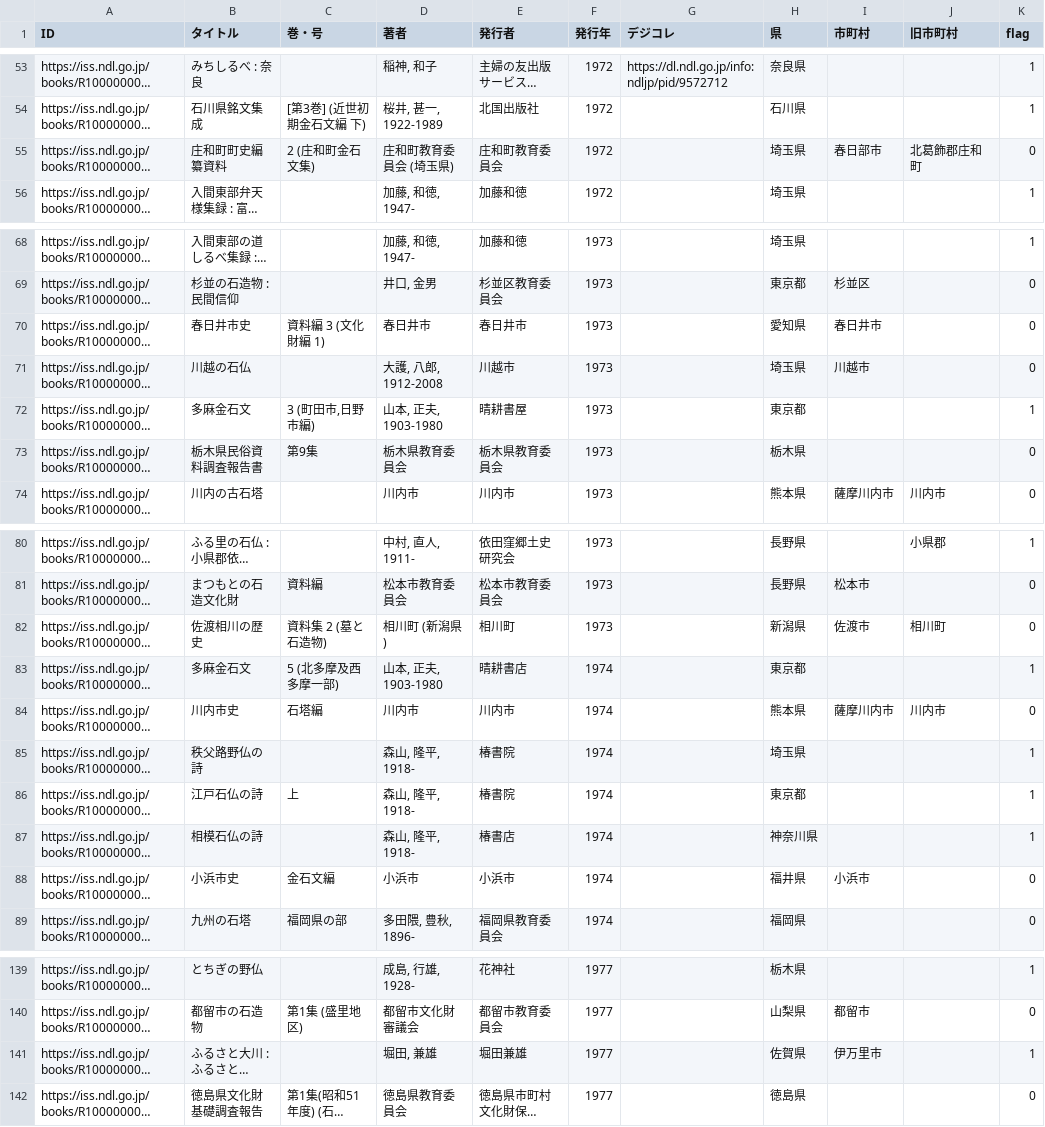
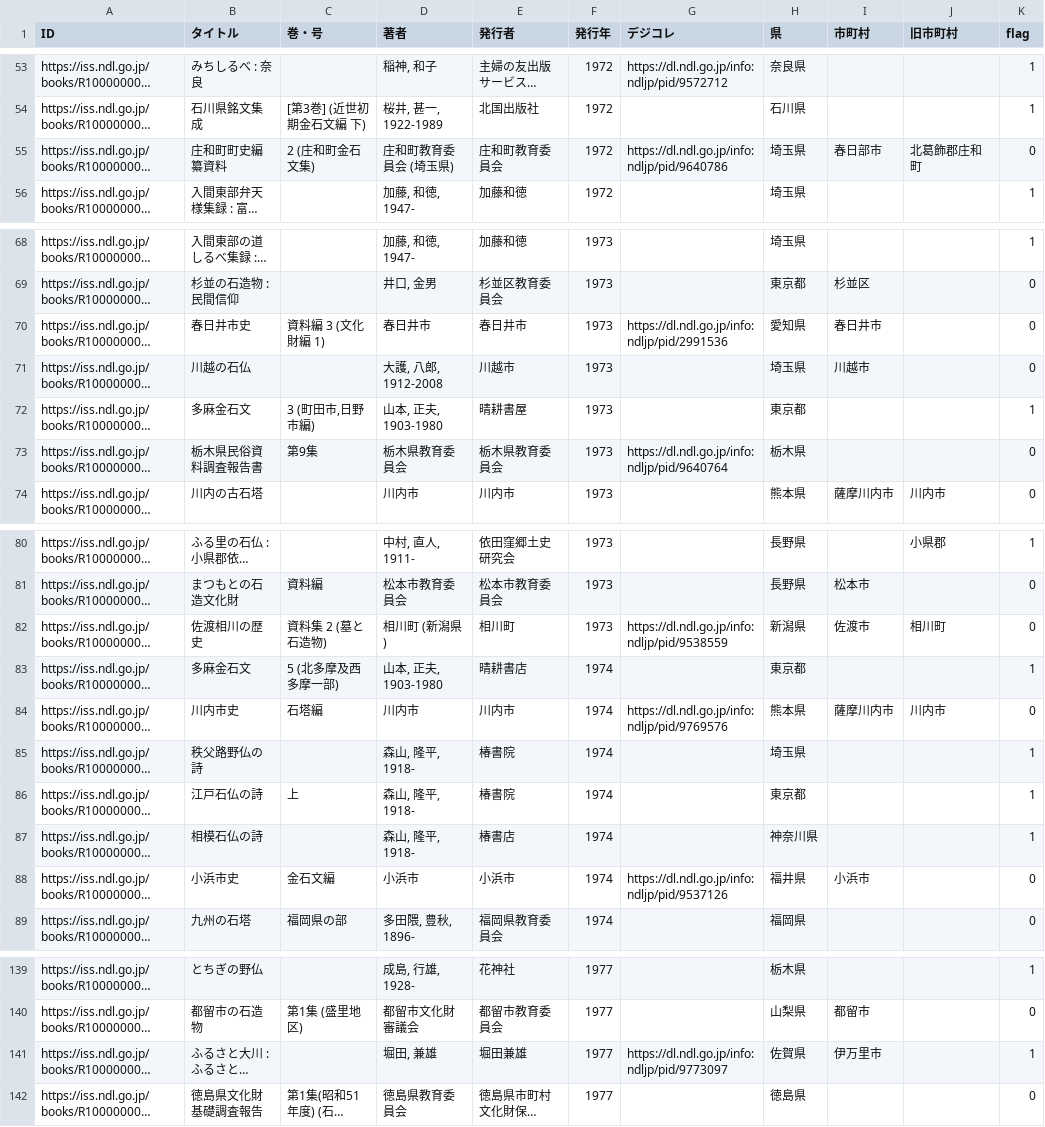
Before and after one commit to sekibutsu-info/booklist, a CSV file: booklist.csv, drawn as a sheet; only a part is shown, gaps mark what is left out; long unchanged cells end in …; the diff names each change by its address in the sheet, - before the commit and + after, or states it on an @@ line.

Commit message:
add デジコレ

```diff
--- a/booklist.csv
+++ b/booklist.csv
-G55 (デジコレ): (empty)
+G55 (デジコレ): https://dl.ndl.go.jp/info:ndljp/pid/9640786
-G70 (デジコレ): (empty)
+G70 (デジコレ): https://dl.ndl.go.jp/info:ndljp/pid/2991536
-G73 (デジコレ): (empty)
+G73 (デジコレ): https://dl.ndl.go.jp/info:ndljp/pid/9640764
-G82 (デジコレ): (empty)
+G82 (デジコレ): https://dl.ndl.go.jp/info:ndljp/pid/9538559
-G84 (デジコレ): (empty)
+G84 (デジコレ): https://dl.ndl.go.jp/info:ndljp/pid/9769576
-G88 (デジコレ): (empty)
+G88 (デジコレ): https://dl.ndl.go.jp/info:ndljp/pid/9537126
-G141 (デジコレ): (empty)
+G141 (デジコレ): https://dl.ndl.go.jp/info:ndljp/pid/9773097
```
Also changed, not shown: 1 other file.
